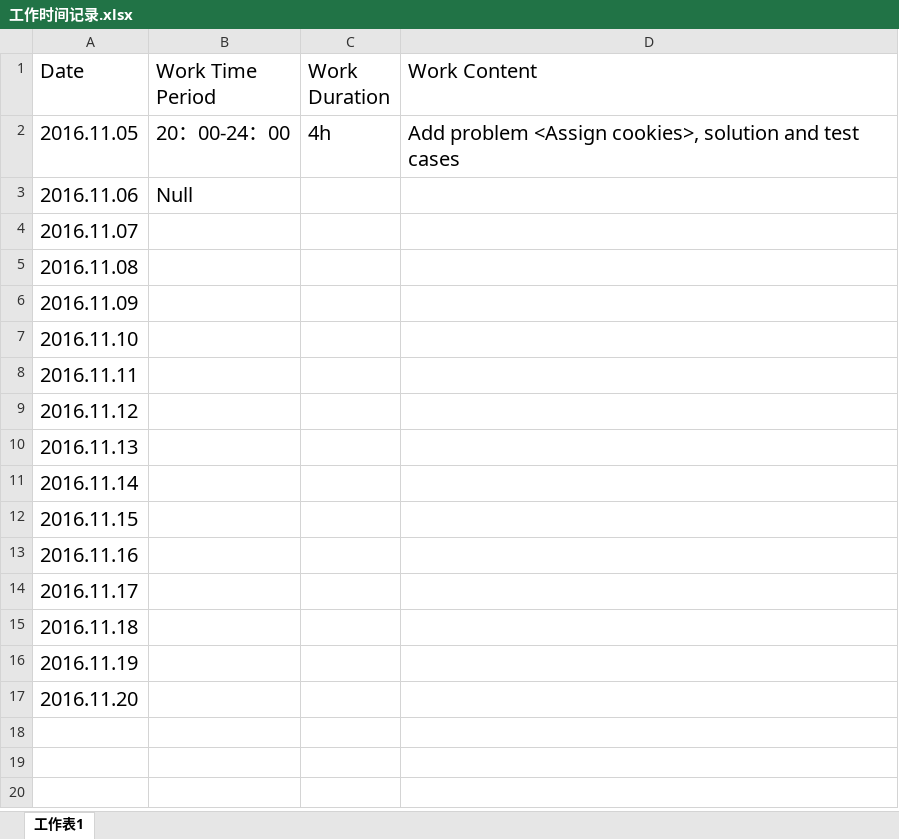
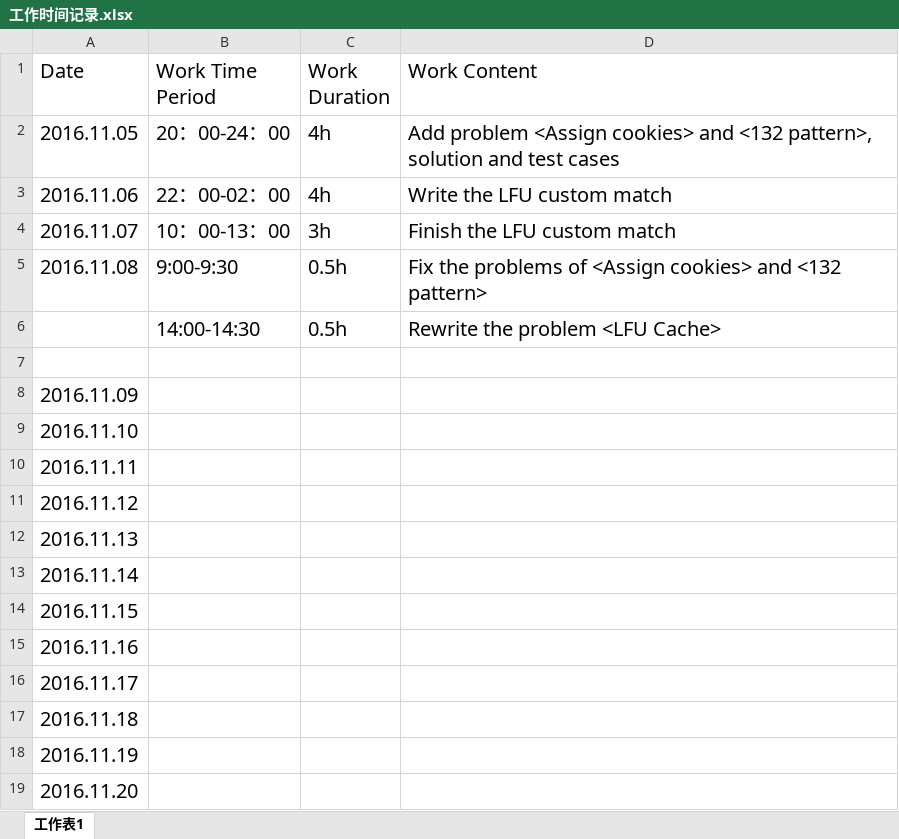
Before and after one commit to Relics/Leetcode, an Excel workbook: 工作时间记录.xlsx, sheet 工作表1, drawn as a sheet; values as stored, in another font and other column widths than the file's, no borders; the diff names each change by its address in the sheet, - before the commit and + after, or states it on an @@ line.

```diff
--- a/工作时间记录.xlsx (sheet 工作表1)
+++ b/工作时间记录.xlsx (sheet 工作表1)
-D2 (Work Content): …problem <Assign cookies>, solution and…
+D2 (Work Content): …problem <Assign cookies> and <132 pattern>, solution and…
-B3 (Work Time Period): Null
+B3 (Work Time Period): 22：00-02：00
-C3 (Work Duration): (empty)
+C3 (Work Duration): 4h
-D3 (Work Content): (empty)
+D3 (Work Content): Write the LFU custom match
-B4 (Work Time Period): (empty)
+B4 (Work Time Period): 10：00-13：00
-C4 (Work Duration): (empty)
+C4 (Work Duration): 3h
-D4 (Work Content): (empty)
+D4 (Work Content): Finish the LFU custom match
-B5 (Work Time Period): (empty)
+B5 (Work Time Period): 9:00-9:30
-C5 (Work Duration): (empty)
+C5 (Work Duration): 0.5h
-D5 (Work Content): (empty)
+D5 (Work Content): Fix the problems of <Assign cookies> and <132 pattern>
+row 6:  | 14:00-14:30 | 0.5h | Rewrite the problem <LFU Cache>
+row 7: (empty)
```
Also changed, not shown: 20 other files.
